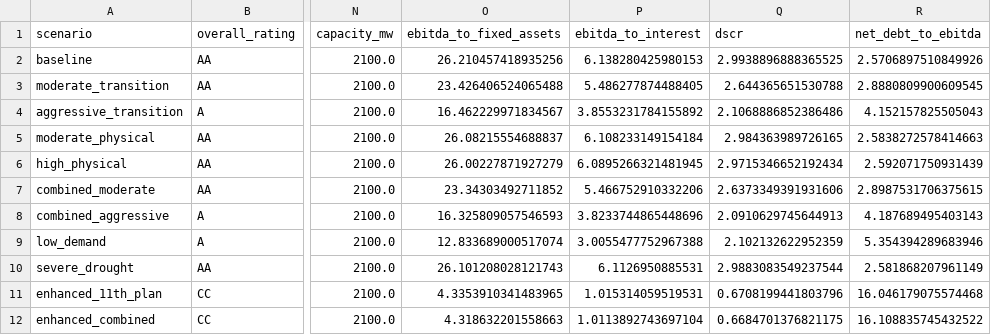
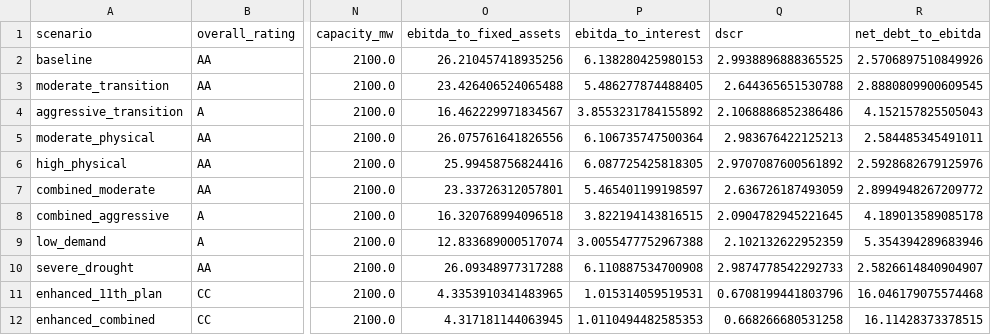
Before and after one commit to PLANiT-Institute/climate_risk_premium, a CSV file: data/processed/credit_ratings.csv, drawn as a sheet; only a part is shown, gaps mark what is left out; the diff names each change by its address in the sheet, - before the commit and + after, or states it on an @@ line.

```diff
--- a/data/processed/credit_ratings.csv
+++ b/data/processed/credit_ratings.csv
-O5 (ebitda_to_fixed_assets): 26.08215554688837
+O5 (ebitda_to_fixed_assets): 26.075761641826556
-P5 (ebitda_to_interest): 6.108233149154184
+P5 (ebitda_to_interest): 6.106735747500364
-Q5 (dscr): 2.984363989726165
+Q5 (dscr): 2.983676422125213
-R5 (net_debt_to_ebitda): 2.5838272578414663
+R5 (net_debt_to_ebitda): 2.584485345491011
-O6 (ebitda_to_fixed_assets): 26.00227871927279
+O6 (ebitda_to_fixed_assets): 25.99458756824416
-P6 (ebitda_to_interest): 6.0895266321481945
+P6 (ebitda_to_interest): 6.087725425818305
-Q6 (dscr): 2.9715346652192434
+Q6 (dscr): 2.9707087600561892
-R6 (net_debt_to_ebitda): 2.592071750931439
+R6 (net_debt_to_ebitda): 2.5928682679125976
-O7 (ebitda_to_fixed_assets): 23.34303492711852
+O7 (ebitda_to_fixed_assets): 23.33726312057801
-P7 (ebitda_to_interest): 5.466752910332206
+P7 (ebitda_to_interest): 5.465401199198597
-Q7 (dscr): 2.6373349391931606
+Q7 (dscr): 2.636726187493059
-R7 (net_debt_to_ebitda): 2.8987531706375615
+R7 (net_debt_to_ebitda): 2.8994948267209772
-O8 (ebitda_to_fixed_assets): 16.325809057546593
+O8 (ebitda_to_fixed_assets): 16.320768994096518
-P8 (ebitda_to_interest): 3.8233744865448696
+P8 (ebitda_to_interest): 3.822194143816515
-Q8 (dscr): 2.0910629745644913
+Q8 (dscr): 2.0904782945221645
-R8 (net_debt_to_ebitda): 4.187689495403143
+R8 (net_debt_to_ebitda): 4.189013589085178
-O10 (ebitda_to_fixed_assets): 26.101208028121743
+O10 (ebitda_to_fixed_assets): 26.09348977317288
-P10 (ebitda_to_interest): 6.1126950885531
+P10 (ebitda_to_interest): 6.110887534700908
-Q10 (dscr): 2.9883083549237544
+Q10 (dscr): 2.9874778542292733
-R10 (net_debt_to_ebitda): 2.581868207961149
+R10 (net_debt_to_ebitda): 2.5826614840904907
-O12 (ebitda_to_fixed_assets): 4.318632201558663
+O12 (ebitda_to_fixed_assets): 4.317181144063945
-P12 (ebitda_to_interest): 1.0113892743697104
+P12 (ebitda_to_interest): 1.0110494482585353
-Q12 (dscr): 0.6684701376821175
+Q12 (dscr): 0.668266680531258
-R12 (net_debt_to_ebitda): 16.108835745432522
+R12 (net_debt_to_ebitda): 16.11428373378515
```
Also changed, not shown: data/processed/scenario_comparison.csv, 32 other files.
